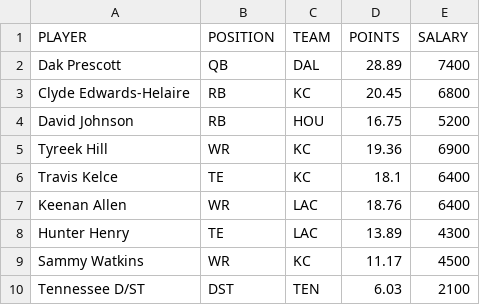
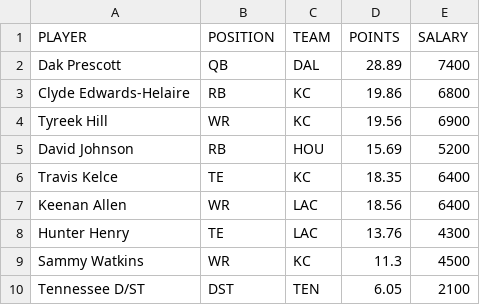
Before and after one commit to tomasokal/dfs, a CSV file: Output/picks_dk.csv, drawn as a sheet.

```diff
--- a/Output/picks_dk.csv
+++ b/Output/picks_dk.csv
@@ -2,9 +2,9 @@ PLAYER,POSITION,TEAM,POINTS,SALARY
 Dak Prescott,QB,DAL,28.89,7400
-Clyde Edwards-Helaire,RB,KC,20.45,6800
-David Johnson,RB,HOU,16.75,5200
-Tyreek Hill,WR,KC,19.36,6900
-Travis Kelce,TE,KC,18.1,6400
-Keenan Allen,WR,LAC,18.76,6400
-Hunter Henry,TE,LAC,13.89,4300
-Sammy Watkins,WR,KC,11.17,4500
-Tennessee D/ST,DST,TEN,6.03,2100
+Clyde Edwards-Helaire,RB,KC,19.86,6800
+Tyreek Hill,WR,KC,19.56,6900
+David Johnson,RB,HOU,15.69,5200
+Travis Kelce,TE,KC,18.35,6400
+Keenan Allen,WR,LAC,18.56,6400
+Hunter Henry,TE,LAC,13.76,4300
+Sammy Watkins,WR,KC,11.3,4500
+Tennessee D/ST,DST,TEN,6.05,2100
```
Also changed, not shown: Output/picks_fd.csv, Output/picks_yh.csv, 3 other files.
